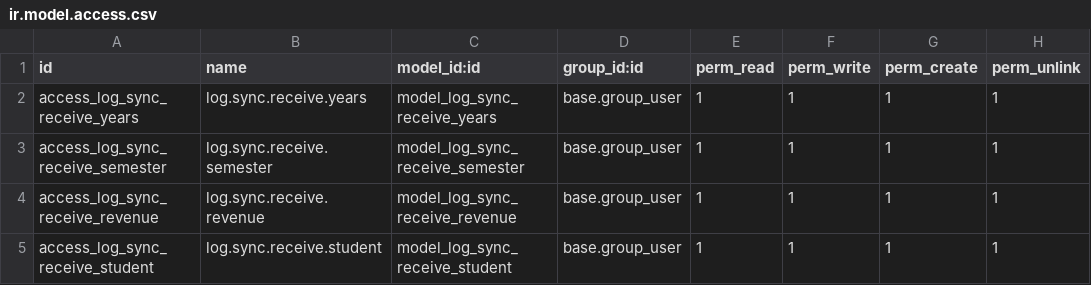
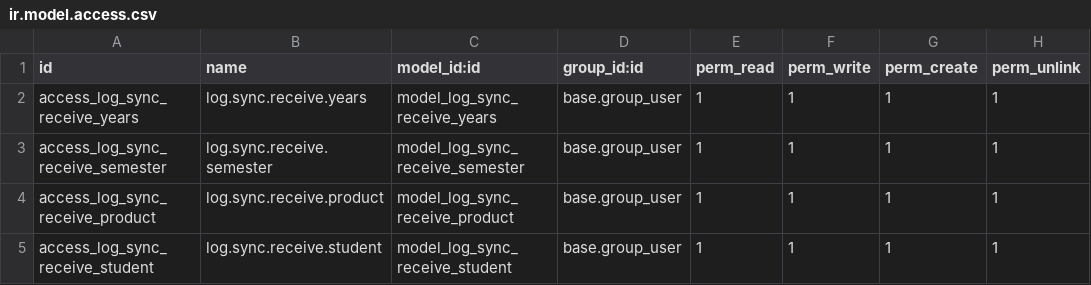
Before and after one commit to dofandhuy/ev_tnu_qldt_api, a CSV file: security/ir.model.access.csv, drawn as a sheet.

```diff
--- a/security/ir.model.access.csv
+++ b/security/ir.model.access.csv
@@ -3,3 +3,3 @@ access_log_sync_receive_years,log.sync.receive.years,model_log_sync_receive_year
 access_log_sync_receive_semester,log.sync.receive.semester,model_log_sync_receive_semester,base.group_user,1,1,1,1
-access_log_sync_receive_revenue,log.sync.receive.revenue,model_log_sync_receive_revenue,base.group_user,1,1,1,1
+access_log_sync_receive_product,log.sync.receive.product,model_log_sync_receive_product,base.group_user,1,1,1,1
 access_log_sync_receive_student,log.sync.receive.student,model_log_sync_receive_student,base.group_user,1,1,1,1
```
Also changed, not shown: 17 other files.
